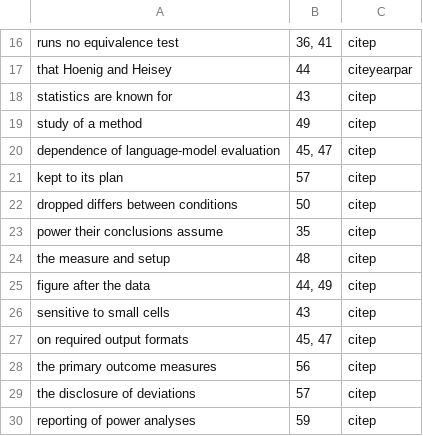
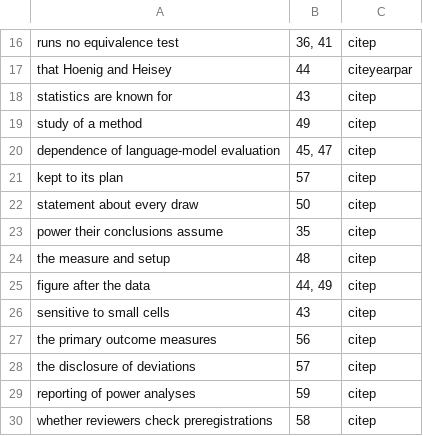
Before and after one commit to mikotomiura/collapsed-decision-space, a TSV file: manuscript/tmlr/citations.tsv, drawn as a sheet; only a part is shown, gaps mark what is left out; the shorter side is filled out with more unchanged rows.

```diff
--- a/manuscript/tmlr/citations.tsv
+++ b/manuscript/tmlr/citations.tsv
@@ -21,3 +21,3 @@ dependence of language-model evaluation	45, 47	citep
 kept to its plan	57	citep
-dropped differs between conditions	50	citep
+statement about every draw	50	citep
 power their conclusions assume	35	citep
@@ -26,3 +26,2 @@ figure after the data	44, 49	citep
 sensitive to small cells	43	citep
-on required output formats	45, 47	citep
 the primary outcome measures	56	citep
```
Also changed, not shown: manuscript/docx/citations-apa.tsv, 5 other files.
